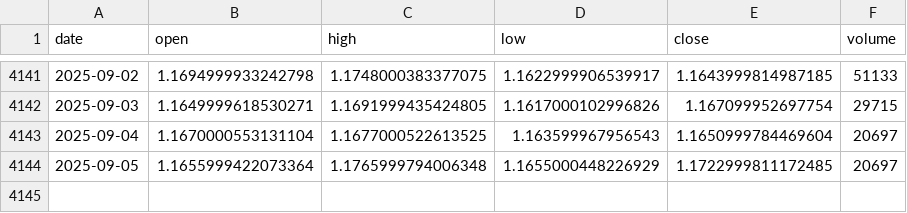
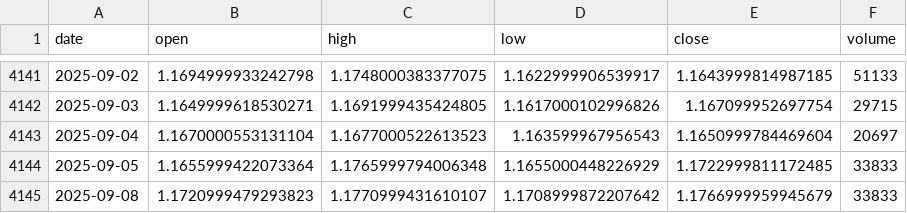
Before and after one commit to LukeGSW/AnalisiCiclica-M6E, a CSV file: data/M6E=F/historical_data.csv, drawn as a sheet; only a part is shown, gaps mark what is left out.

```diff
--- a/data/M6E=F/historical_data.csv
+++ b/data/M6E=F/historical_data.csv
@@ -4142,3 +4142,4 @@ date,open,high,low,close,volume
 2025-09-03,1.1649999618530271,1.1691999435424805,1.1617000102996826,1.167099952697754,29715
-2025-09-04,1.1670000553131104,1.1677000522613525,1.163599967956543,1.1650999784469604,20697
-2025-09-05,1.1655999422073364,1.1765999794006348,1.1655000448226929,1.1722999811172485,20697
+2025-09-04,1.1670000553131104,1.1677000522613523,1.163599967956543,1.1650999784469604,20697
+2025-09-05,1.1655999422073364,1.1765999794006348,1.1655000448226929,1.1722999811172485,33833
+2025-09-08,1.1720999479293823,1.1770999431610107,1.1708999872207642,1.1766999959945679,33833
```
Also changed, not shown: data/M6E=F/signals.csv, 3 other files.
